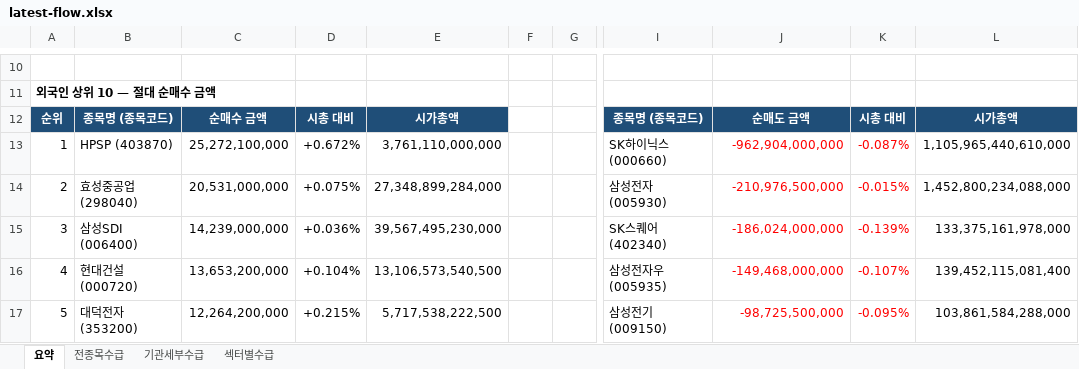
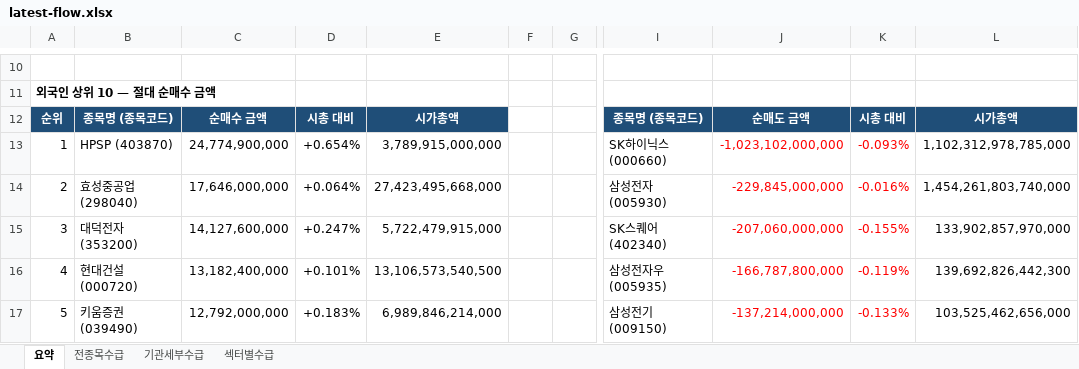
Before and after one commit to HeeChaNY/stock-market-dashboards, an Excel workbook: dashboard/latest-flow.xlsx, sheet 요약, drawn as a sheet; only a part is shown, gaps mark what is left out; values as stored, in another font and other column widths than the file's, no borders; the diff covers the shown part only; the diff names each change by its address in the sheet, - before the commit and + after, or states it on an @@ line.

```diff
--- a/dashboard/latest-flow.xlsx (sheet 요약)
+++ b/dashboard/latest-flow.xlsx (sheet 요약)
-C13: 25,272,100,000
+C13: 24,774,900,000
-D13: +0.672%
+D13: +0.654%
-E13: 3,761,110,000,000
+E13: 3,789,915,000,000
-J13: -962,904,000,000
+J13: -1,023,102,000,000
-K13: -0.087%
+K13: -0.093%
-L13: 1,105,965,440,610,000
+L13: 1,102,312,978,785,000
-C14: 20,531,000,000
+C14: 17,646,000,000
-D14: +0.075%
+D14: +0.064%
-E14: 27,348,899,284,000
+E14: 27,423,495,668,000
-J14: -210,976,500,000
+J14: -229,845,000,000
-K14: -0.015%
+K14: -0.016%
-L14: 1,452,800,234,088,000
+L14: 1,454,261,803,740,000
-B15: 삼성SDI (006400)
+B15: 대덕전자 (353200)
-C15: 14,239,000,000
+C15: 14,127,600,000
-D15: +0.036%
+D15: +0.247%
-E15: 39,567,495,230,000
+E15: 5,722,479,915,000
-J15: -186,024,000,000
+J15: -207,060,000,000
-K15: -0.139%
+K15: -0.155%
-L15: 133,375,161,978,000
+L15: 133,902,857,970,000
-C16: 13,653,200,000
+C16: 13,182,400,000
-D16: +0.104%
+D16: +0.101%
-J16: -149,468,000,000
+J16: -166,787,800,000
-K16: -0.107%
+K16: -0.119%
-L16: 139,452,115,081,400
+L16: 139,692,826,442,300
-B17: 대덕전자 (353200)
+B17: 키움증권 (039490)
-C17: 12,264,200,000
+C17: 12,792,000,000
-D17: +0.215%
+D17: +0.183%
-E17: 5,717,538,222,500
+E17: 6,989,846,214,000
-J17: -98,725,500,000
+J17: -137,214,000,000
-K17: -0.095%
+K17: -0.133%
-L17: 103,861,584,288,000
+L17: 103,525,462,656,000
```
Also changed, not shown: 15 added rows, 15 removed rows and 128 edited cells elsewhere in this sheet, sheet 전종목수급, sheet 기관세부수급, sheet 섹터별수급, 1 other file.
